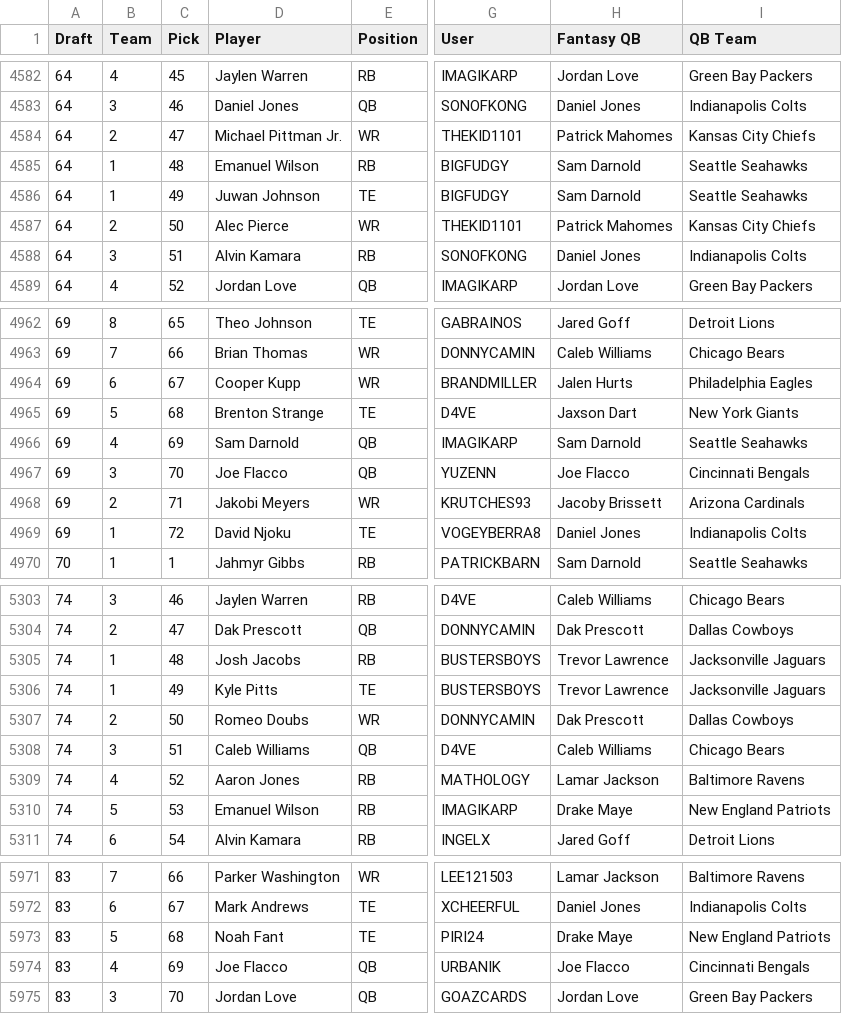
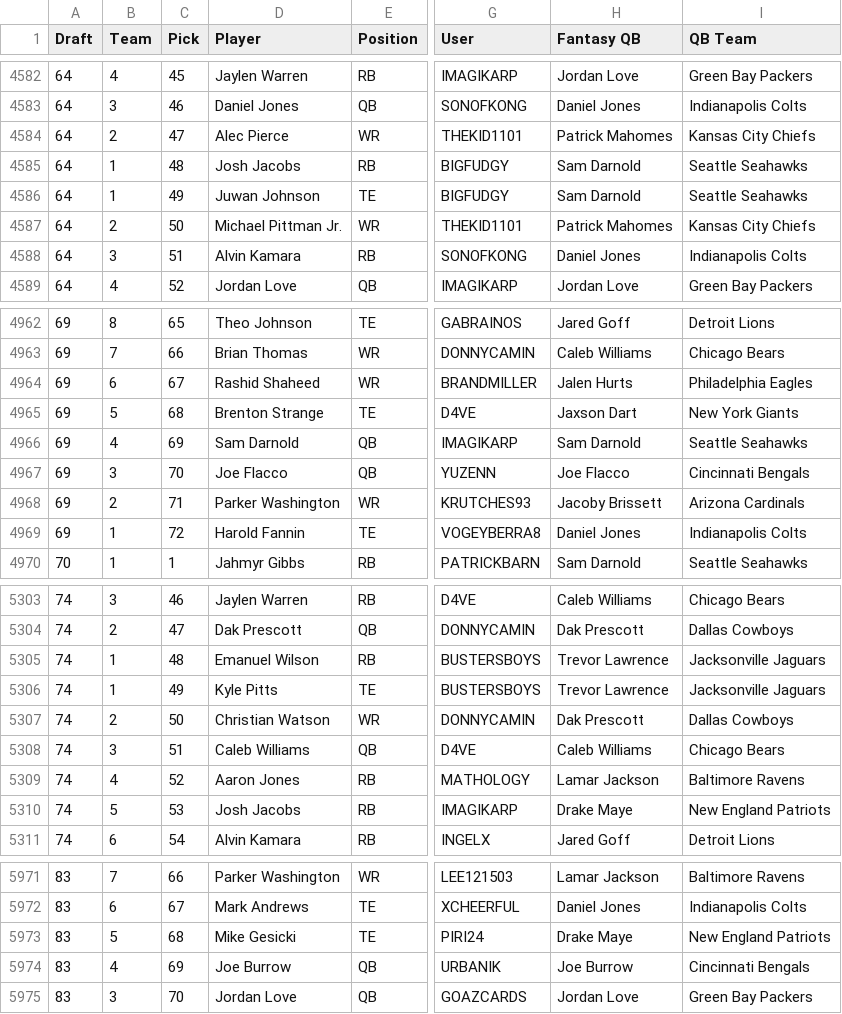
Before and after one commit to Lee121503/dawg-bowl-analyzer, a CSV file: data/week12_drafts.csv, drawn as a sheet; only a part is shown, gaps mark what is left out; the diff covers the shown part only; the diff names each change by its address in the sheet, - before the commit and + after, or states it on an @@ line.

Commit message:
Add files via upload

```diff
--- a/data/week12_drafts.csv
+++ b/data/week12_drafts.csv
-D4584 (Player): Michael Pittman Jr.
+D4584 (Player): Alec Pierce
-D4585 (Player): Emanuel Wilson
+D4585 (Player): Josh Jacobs
-D4587 (Player): Alec Pierce
+D4587 (Player): Michael Pittman Jr.
-D4964 (Player): Cooper Kupp
+D4964 (Player): Rashid Shaheed
-D4968 (Player): Jakobi Meyers
+D4968 (Player): Parker Washington
-D4969 (Player): David Njoku
+D4969 (Player): Harold Fannin
-D5305 (Player): Josh Jacobs
+D5305 (Player): Emanuel Wilson
-D5307 (Player): Romeo Doubs
+D5307 (Player): Christian Watson
-D5310 (Player): Emanuel Wilson
+D5310 (Player): Josh Jacobs
-D5973 (Player): Noah Fant
+D5973 (Player): Mike Gesicki
-D5974 (Player): Joe Flacco
+D5974 (Player): Joe Burrow
-H5974 (Fantasy QB): Joe Flacco
+H5974 (Fantasy QB): Joe Burrow
```
Also changed, not shown: 74 edited cells elsewhere in this file.
